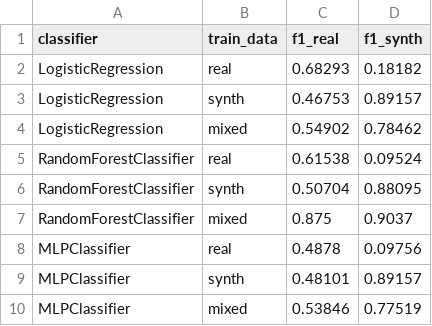
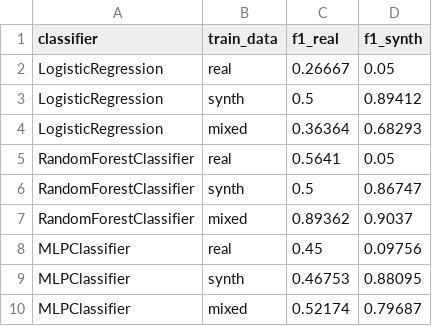
Before and after one commit to mareped/STDG, a CSV file: evaluation/results/lower_back_pain/copulagan_500_epochs_100_batch/classifier_results.csv, drawn as a sheet.

```diff
--- a/evaluation/results/lower_back_pain/copulagan_500_epochs_100_batch/classifier_results.csv
+++ b/evaluation/results/lower_back_pain/copulagan_500_epochs_100_batch/classifier_results.csv
@@ -1,10 +1,10 @@
 classifier,train_data,f1_real,f1_synth
-LogisticRegression,real,0.68293,0.18182
-LogisticRegression,synth,0.46753,0.89157
-LogisticRegression,mixed,0.54902,0.78462
-RandomForestClassifier,real,0.61538,0.09524
-RandomForestClassifier,synth,0.50704,0.88095
-RandomForestClassifier,mixed,0.875,0.9037
-MLPClassifier,real,0.4878,0.09756
-MLPClassifier,synth,0.48101,0.89157
-MLPClassifier,mixed,0.53846,0.77519
+LogisticRegression,real,0.26667,0.05
+LogisticRegression,synth,0.5,0.89412
+LogisticRegression,mixed,0.36364,0.68293
+RandomForestClassifier,real,0.5641,0.05
+RandomForestClassifier,synth,0.5,0.86747
+RandomForestClassifier,mixed,0.89362,0.9037
+MLPClassifier,real,0.45,0.09756
+MLPClassifier,synth,0.46753,0.88095
+MLPClassifier,mixed,0.52174,0.79687
```
Also changed, not shown: evaluation/results/cardio/copulagan_250_epochs_400_batch/classifier_results.csv, evaluation/results/cardio/ctgan_300_epochs_400_batch/classifier_results.csv, 21 other files.
